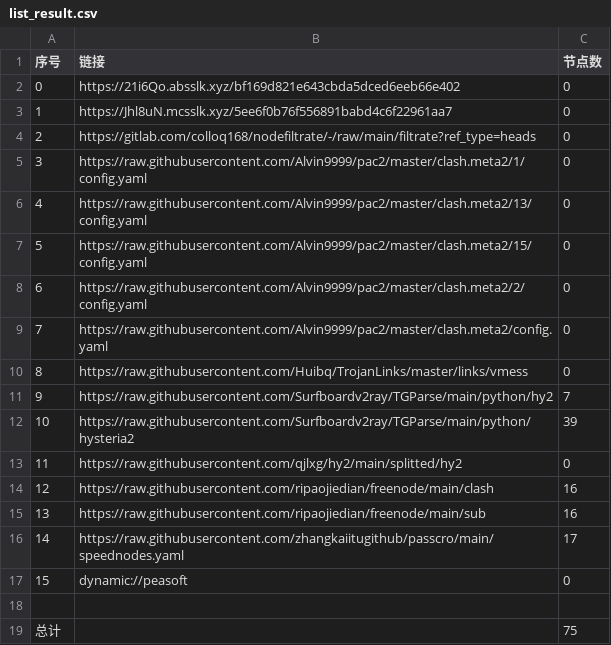
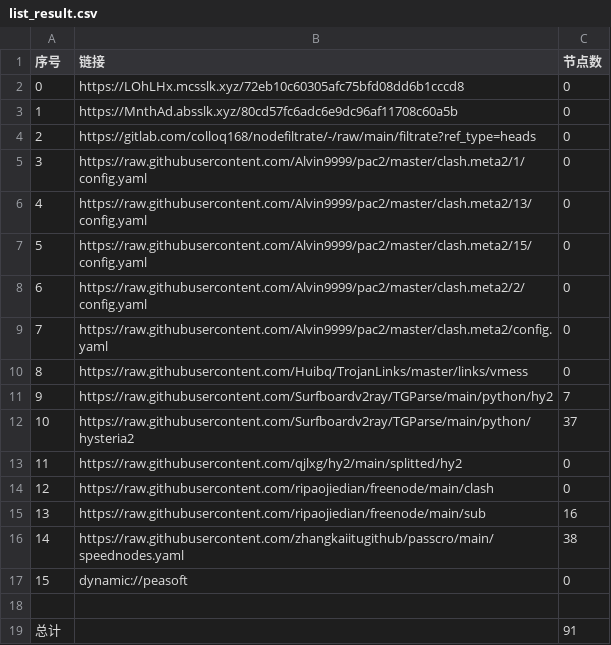
Before and after one commit to jamph826/NoMoreWalls, a CSV file: list_result.csv, drawn as a sheet.

```diff
--- a/list_result.csv
+++ b/list_result.csv
@@ -1,4 +1,4 @@
 序号,链接,节点数
-0,https://21i6Qo.absslk.xyz/bf169d821e643cbda5dced6eeb66e402,0
-1,https://Jhl8uN.mcsslk.xyz/5ee6f0b76f556891babd4c6f22961aa7,0
+0,https://LOhLHx.mcsslk.xyz/72eb10c60305afc75bfd08dd6b1cccd8,0
+1,https://MnthAd.absslk.xyz/80cd57fc6adc6e9dc96af11708c60a5b,0
 2,https://gitlab.com/colloq168/nodefiltrate/-/raw/main/filtrate?ref_type=heads,0
@@ -11,9 +11,9 @@
 9,https://raw.githubusercontent.com/Surfboardv2ray/TGParse/main/python/hy2,7
-10,https://raw.githubusercontent.com/Surfboardv2ray/TGParse/main/python/hysteria2,39
+10,https://raw.githubusercontent.com/Surfboardv2ray/TGParse/main/python/hysteria2,37
 11,https://raw.githubusercontent.com/qjlxg/hy2/main/splitted/hy2,0
-12,https://raw.githubusercontent.com/ripaojiedian/freenode/main/clash,16
+12,https://raw.githubusercontent.com/ripaojiedian/freenode/main/clash,0
 13,https://raw.githubusercontent.com/ripaojiedian/freenode/main/sub,16
-14,https://raw.githubusercontent.com/zhangkaiitugithub/passcro/main/speednodes.yaml,17
+14,https://raw.githubusercontent.com/zhangkaiitugithub/passcro/main/speednodes.yaml,38
 15,dynamic://peasoft,0
 
-总计,,75
+总计,,91
```
Also changed, not shown: 23 other files.
